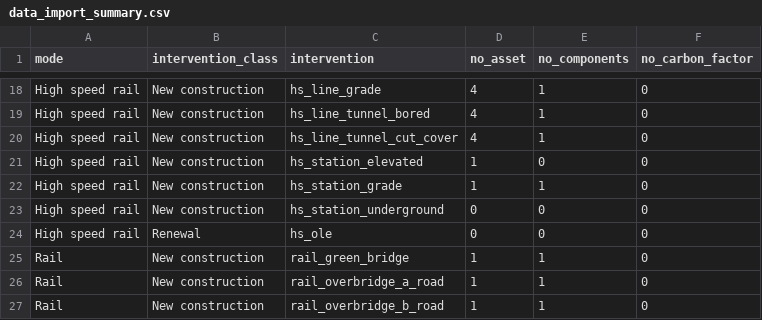
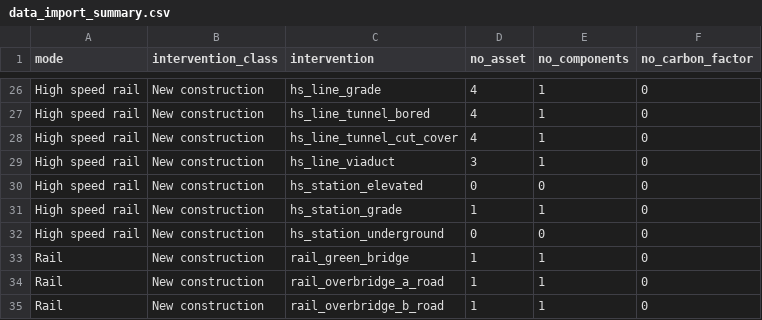
Before and after one commit to SDCA-tool/sdca-data-prep, a CSV file: data_import_summary.csv, drawn as a sheet; only a part is shown, gaps mark what is left out; the diff covers the shown part only.

```diff
--- a/data_import_summary.csv
+++ b/data_import_summary.csv
@@ -20,6 +28,6 @@
 "High speed rail","New construction","hs_line_tunnel_cut_cover",4,1,0
-"High speed rail","New construction","hs_station_elevated",1,0,0
+"High speed rail","New construction","hs_line_viaduct",3,1,0
+"High speed rail","New construction","hs_station_elevated",0,0,0
 "High speed rail","New construction","hs_station_grade",1,1,0
 "High speed rail","New construction","hs_station_underground",0,0,0
-"High speed rail","Renewal","hs_ole",0,0,0
 "Rail","New construction","rail_green_bridge",1,1,0
```
Also changed, not shown: 9 added rows, 1 removed row and 8 edited cells elsewhere in this file, 2 other files.
